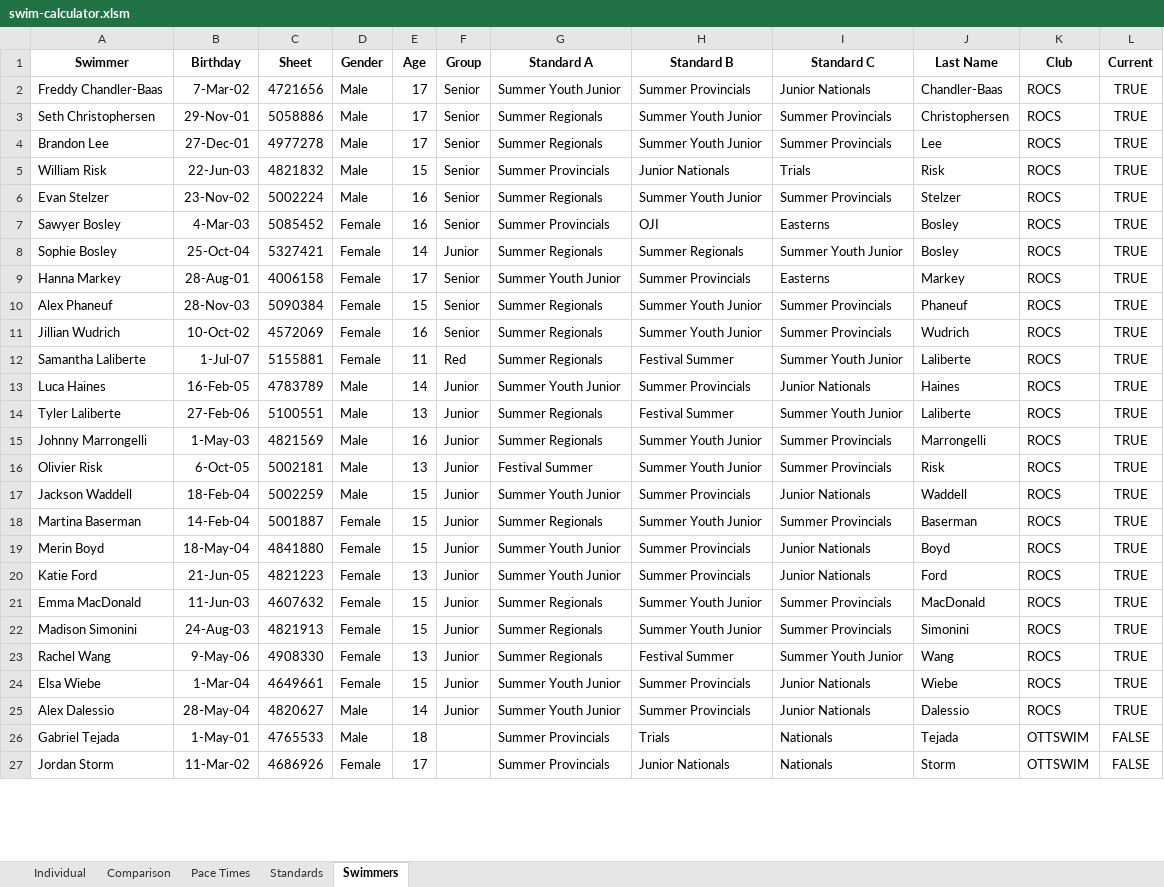
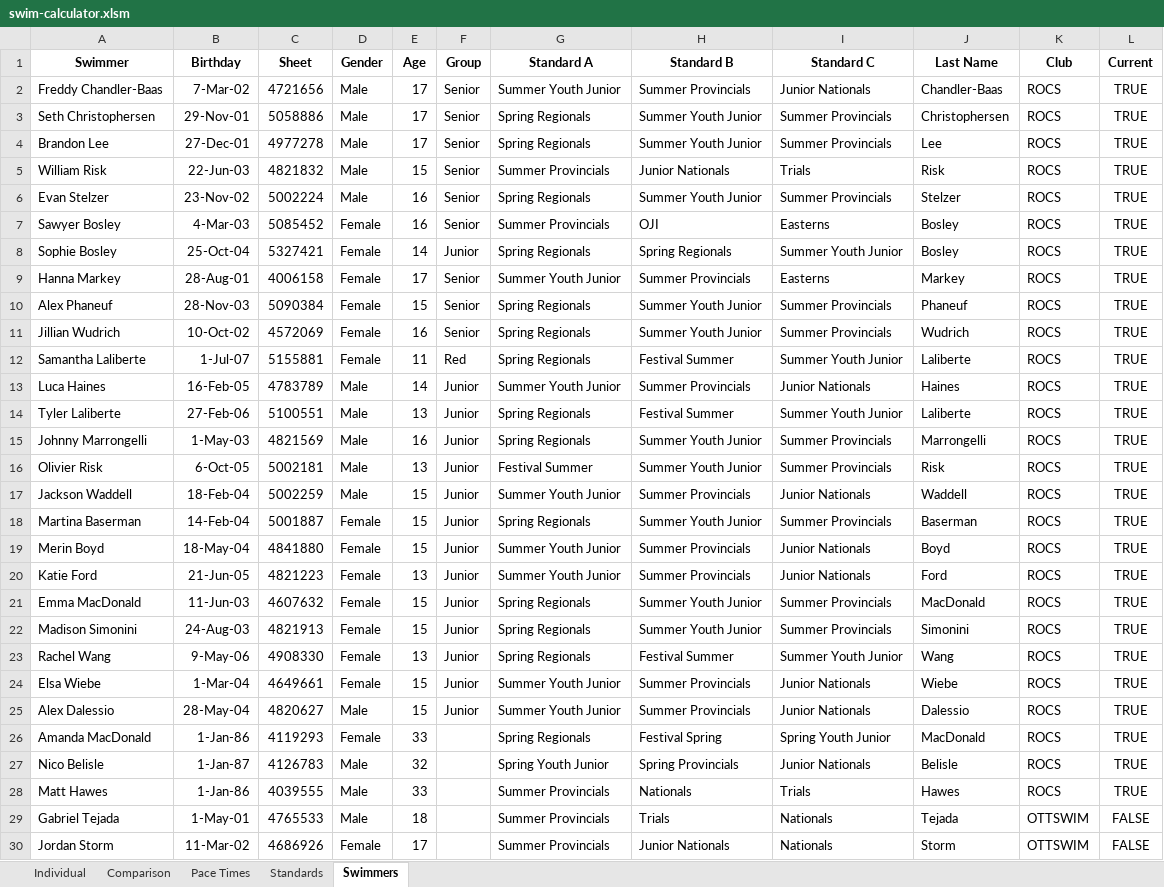
Before and after one commit to Subject2Risk/swim-report, an Excel workbook: swim-calculator.xlsm, sheet Swimmers, drawn as a sheet; only a part is shown; values as stored, in another font and other column widths than the file's, no borders; conditional formats not drawn; the diff covers the shown part only; the diff names each change by its address in the sheet, - before the commit and + after, or states it on an @@ line.

```diff
--- a/swim-calculator.xlsm (sheet Swimmers)
+++ b/swim-calculator.xlsm (sheet Swimmers)
-G3:G4 (Standard A): Summer Regionals
+G3:G4 (Standard A): Spring Regionals
-G6 (Standard A): Summer Regionals
+G6 (Standard A): Spring Regionals
-G8 (Standard A): Summer Regionals
+G8 (Standard A): Spring Regionals
-H8 (Standard B): Summer Regionals
+H8 (Standard B): Spring Regionals
-G10:G12 (Standard A): Summer Regionals
+G10:G12 (Standard A): Spring Regionals
-G14:G15 (Standard A): Summer Regionals
+G14:G15 (Standard A): Spring Regionals
-G18 (Standard A): Summer Regionals
+G18 (Standard A): Spring Regionals
-G21:G23 (Standard A): Summer Regionals
+G21:G23 (Standard A): Spring Regionals
-E25 (Age): 14
+E25 (Age): 15
+row 26: Amanda MacDonald | 1-Jan-86 | 4119293 | Female | 33 |  | Spring Regionals | Festival Spring | Spring Youth Junior | MacDonald | ROCS | TRUE
+row 27: Nico Belisle | 1-Jan-87 | 4126783 | Male | 32 |  | Spring Youth Junior | Spring Provincials | Junior Nationals | Belisle | ROCS | TRUE
+row 28: Matt Hawes | 1-Jan-86 | 4039555 | Male | 33 |  | Summer Provincials | Nationals | Trials | Hawes | ROCS | TRUE
```
Also changed, not shown: 49 edited cells elsewhere in this sheet, sheet Individual, sheet Comparison, sheet Pace Times, sheet Standards, formulas that keep their value, hidden cells.
